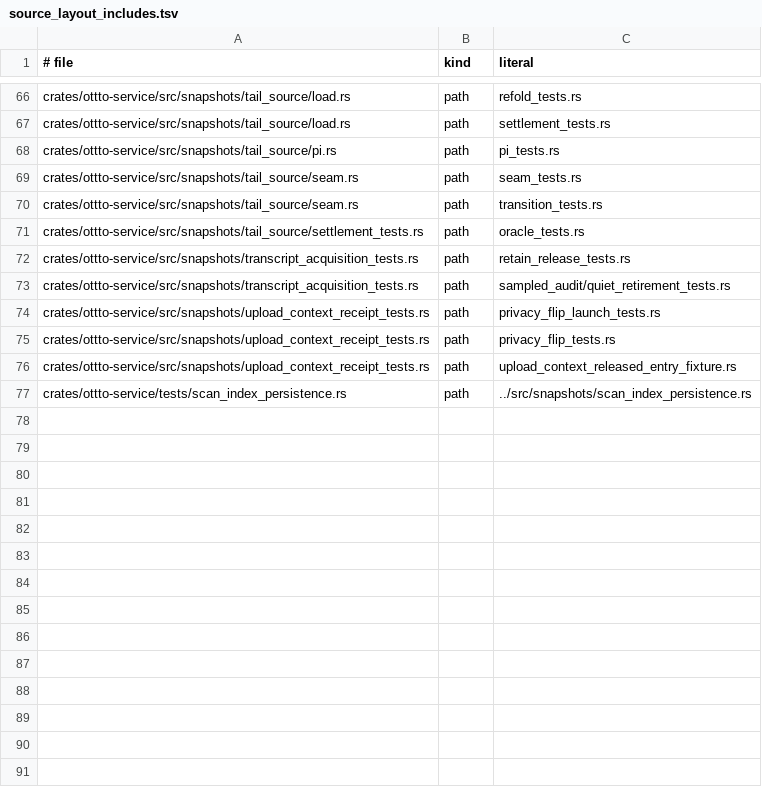
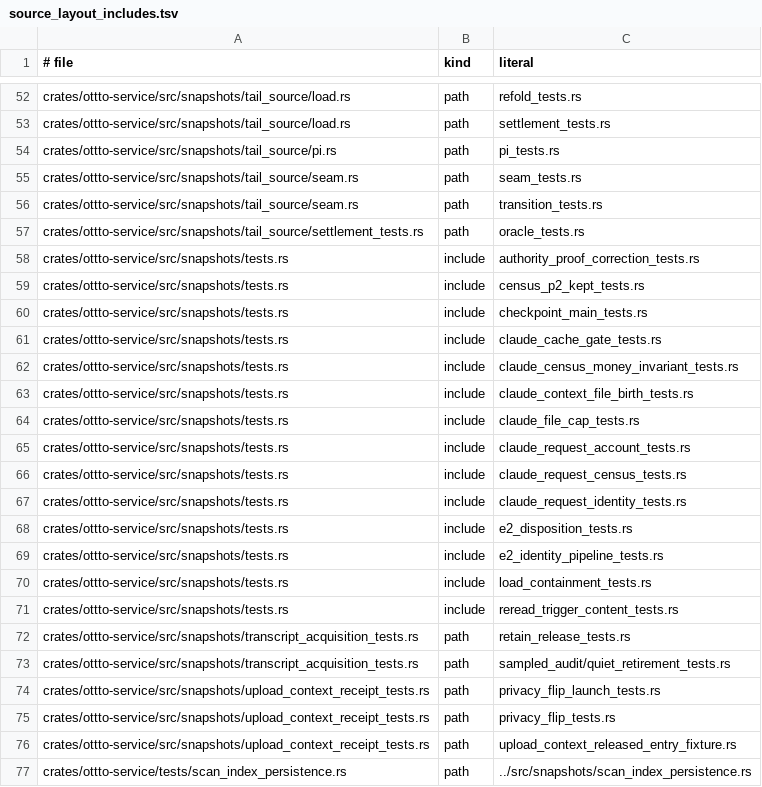
Before and after one commit to ottto-ai/ottto, a TSV file: scripts/source_layout_includes.tsv, drawn as a sheet; only a part is shown, gaps mark what is left out; the diff covers the shown part only.

```diff
--- a/scripts/source_layout_includes.tsv
+++ b/scripts/source_layout_includes.tsv
@@ -71,2 +57,16 @@ crates/ottto-service/src/snapshots/tail_source/seam.rs	path	transition_tests.rs
 crates/ottto-service/src/snapshots/tail_source/settlement_tests.rs	path	oracle_tests.rs
+crates/ottto-service/src/snapshots/tests.rs	include	authority_proof_correction_tests.rs
+crates/ottto-service/src/snapshots/tests.rs	include	census_p2_kept_tests.rs
+crates/ottto-service/src/snapshots/tests.rs	include	checkpoint_main_tests.rs
+crates/ottto-service/src/snapshots/tests.rs	include	claude_cache_gate_tests.rs
+crates/ottto-service/src/snapshots/tests.rs	include	claude_census_money_invariant_tests.rs
+crates/ottto-service/src/snapshots/tests.rs	include	claude_context_file_birth_tests.rs
+crates/ottto-service/src/snapshots/tests.rs	include	claude_file_cap_tests.rs
+crates/ottto-service/src/snapshots/tests.rs	include	claude_request_account_tests.rs
+crates/ottto-service/src/snapshots/tests.rs	include	claude_request_census_tests.rs
+crates/ottto-service/src/snapshots/tests.rs	include	claude_request_identity_tests.rs
+crates/ottto-service/src/snapshots/tests.rs	include	e2_disposition_tests.rs
+crates/ottto-service/src/snapshots/tests.rs	include	e2_identity_pipeline_tests.rs
+crates/ottto-service/src/snapshots/tests.rs	include	load_containment_tests.rs
+crates/ottto-service/src/snapshots/tests.rs	include	reread_trigger_content_tests.rs
 crates/ottto-service/src/snapshots/transcript_acquisition_tests.rs	path	retain_release_tests.rs
```
Also changed, not shown: 14 removed rows elsewhere in this file, scripts/source_layout_limits.tsv, 2 other files.
